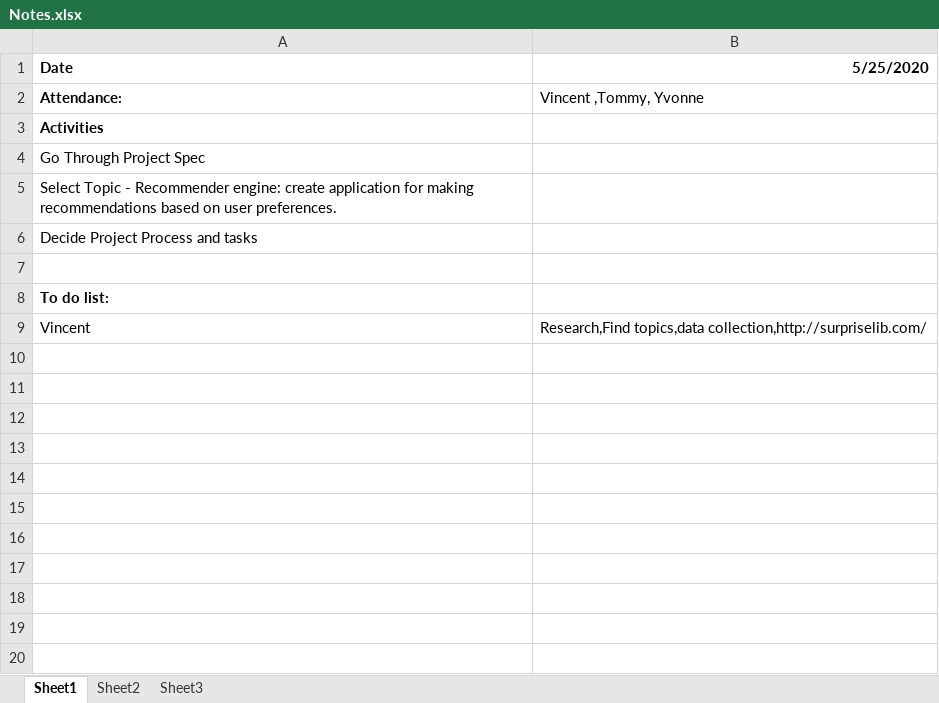
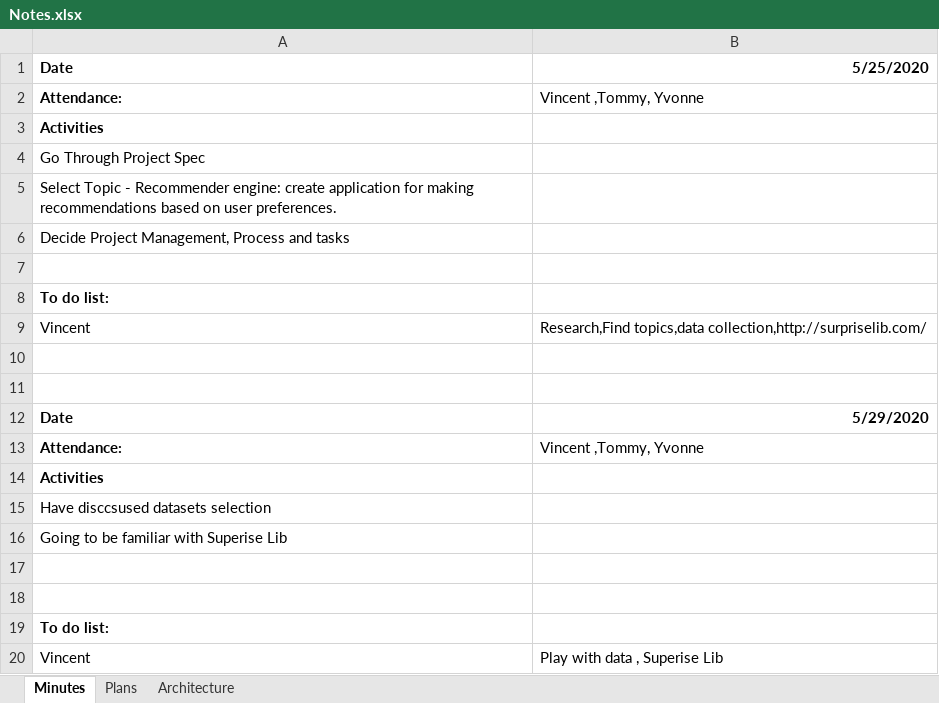
Before and after one commit to zwan074/Data-Assignment-3, an Excel workbook: Notes.xlsx, sheet Minutes, drawn as a sheet; values as stored, in another font and other column widths than the file's, no borders; the diff names each change by its address in the sheet, - before the commit and + after, or states it on an @@ line.

Commit message:
Add files via upload

```diff
--- a/Notes.xlsx (sheet Minutes)
+++ b/Notes.xlsx (sheet Minutes)
-sheet tab: Sheet1
+sheet tab: Minutes
-sheet tab: Sheet2
+sheet tab: Plans
-sheet tab: Sheet3
+sheet tab: Architecture
-A6: Decide Project Process and tasks
+A6: Decide Project Management, Process and tasks
+row 10: (empty)
+row 11: (empty)
+row 12: Date | 5/29/2020
+row 13: Attendance: | Vincent ,Tommy, Yvonne
+row 14: Activities
+row 15: Have disccsused datasets selection
+row 16: Going to be familiar with Superise Lib
+row 17: (empty)
+row 18: (empty)
+row 19: To do list:
+row 20: Vincent | Play with data , Superise Lib
```
Also changed, not shown: sheet Plans.
